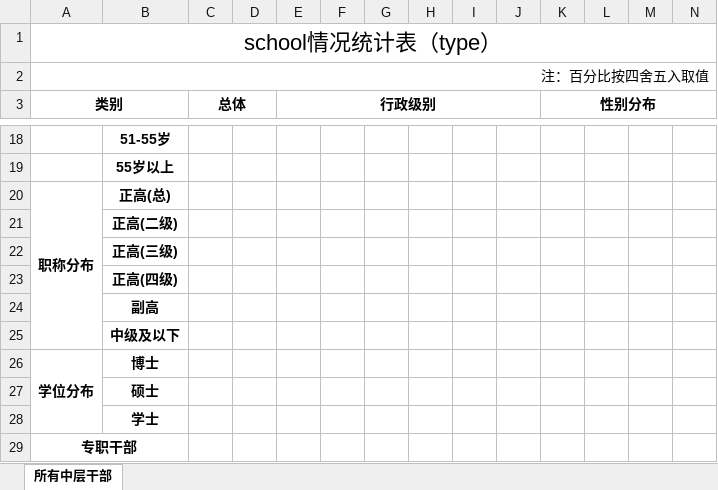
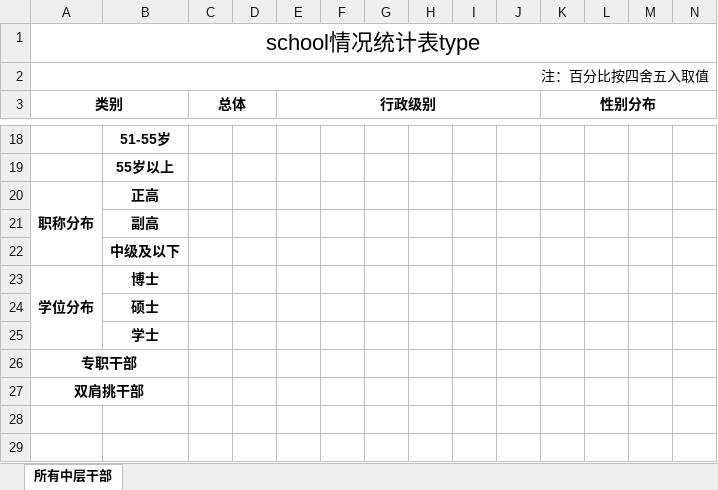
Before and after one commit to xvchaoqun/owip, an Excel workbook: src/main/resources/xlsx/cadre/cadre_template.xlsx, sheet 所有中层干部, drawn as a sheet; only a part is shown, gaps mark what is left out; values as stored, in another font and other column widths than the file's, no borders; removed rows and columns are numbered as before the commit, all else as after; the diff names each change by its address in the sheet, - before the commit and + after, or states it on an @@ line.

```diff
--- a/src/main/resources/xlsx/cadre/cadre_template.xlsx (sheet 所有中层干部)
+++ b/src/main/resources/xlsx/cadre/cadre_template.xlsx (sheet 所有中层干部)
-A1 (类别): school情况统计表（type）
+A1 (类别): school情况统计表type
-B20: 正高(总)
+B20: 正高
-row 21:  | 正高(二级)
-row 22:  | 正高(三级)
-row 23:  | 正高(四级)
+row 27: 双肩挑干部
```
Also changed, not shown: 19 other files.
